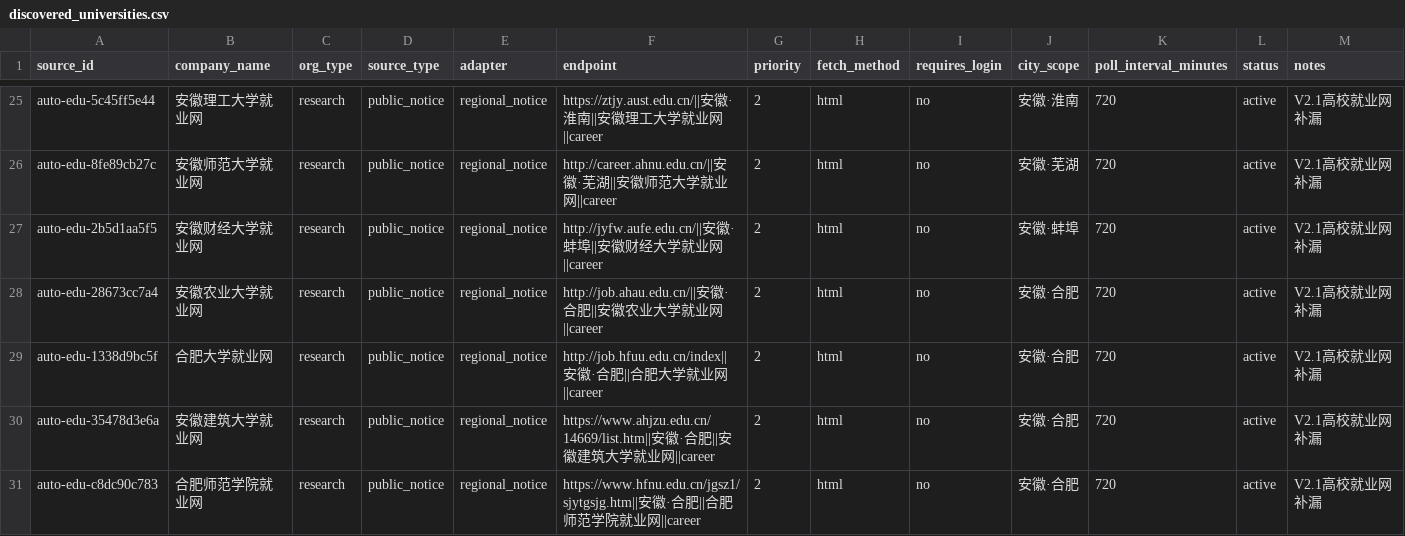
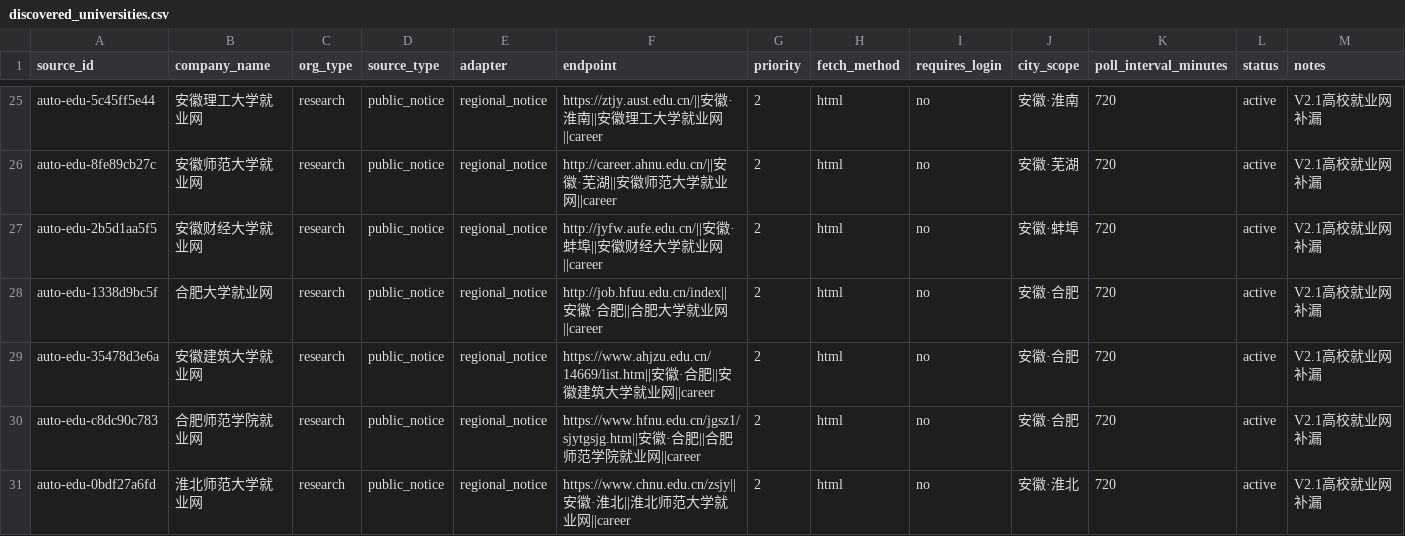
Before and after one commit to wanlingren/job-radar, a CSV file: config/discovered_universities.csv, drawn as a sheet; only a part is shown, gaps mark what is left out; the shorter side is filled out with more unchanged rows; rows hold the shown columns only; the diff names each change by its address in the sheet, - before the commit and + after, or states it on an @@ line.

```diff
--- a/config/discovered_universities.csv
+++ b/config/discovered_universities.csv
-row 28: auto-edu-28673cc7a4 | 安徽农业大学就业网 | research | public_notice | regional_notice | http://job.ahau.edu.cn/||安徽·合肥||安徽农业大学就业网||career | 2 | html | no | 安徽·合肥 | 720 | active | V2.1高校就业网补漏
```
Also changed, not shown: config/coverage_report.csv, config/discovered_sources.csv, 16 other files.
